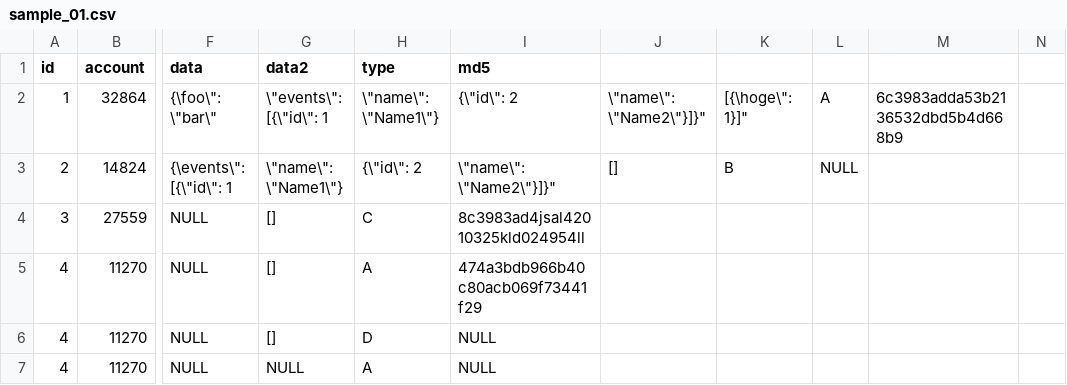
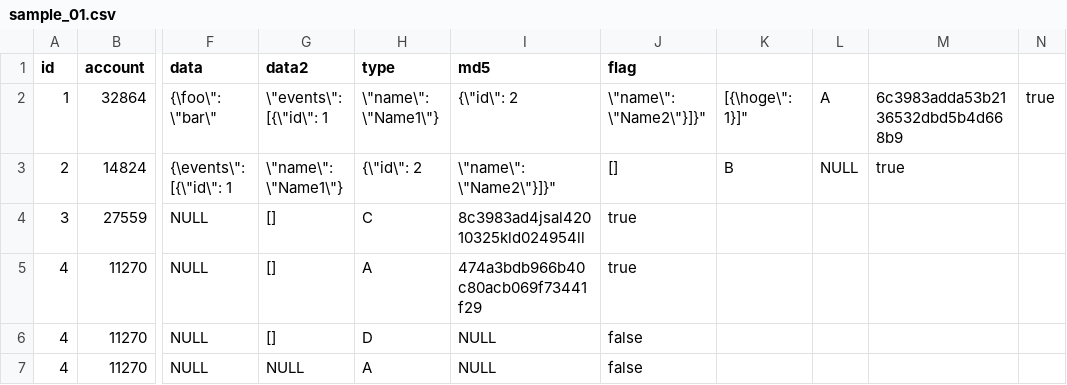
Before and after one commit to joker1007/embulk-formatter-avro, a CSV file: example/sample_01.csv, drawn as a sheet; only a part is shown, gaps mark what is left out; the diff names each change by its address in the sheet, - before the commit and + after, or states it on an @@ line.

```diff
--- a/example/sample_01.csv
+++ b/example/sample_01.csv
-J1: (empty)
+J1: flag
-N2: (empty)
+N2: true
-M3: (empty)
+M3: true
-J4:J5 (flag): (empty)
+J4:J5 (flag): true
-J6:J7 (flag): (empty)
+J6:J7 (flag): false
```
Also changed, not shown: 3 other files.
